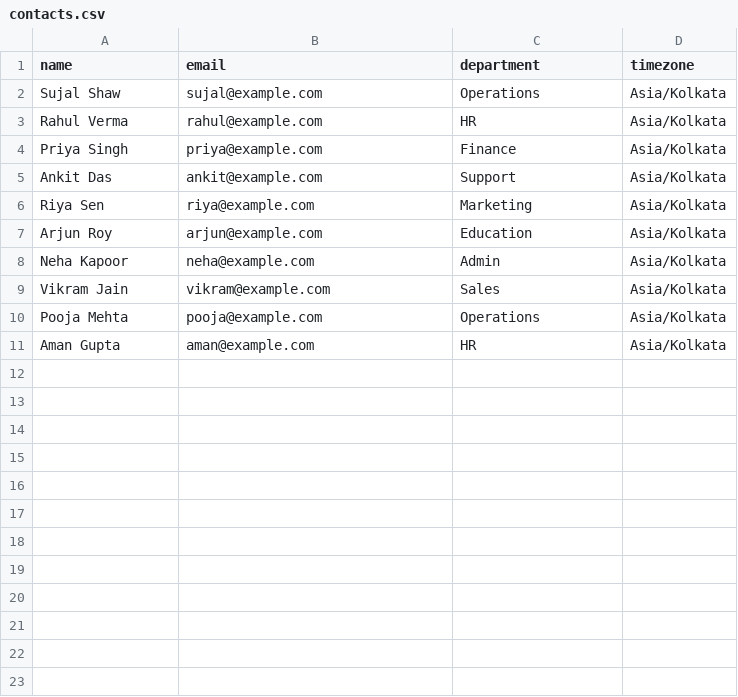
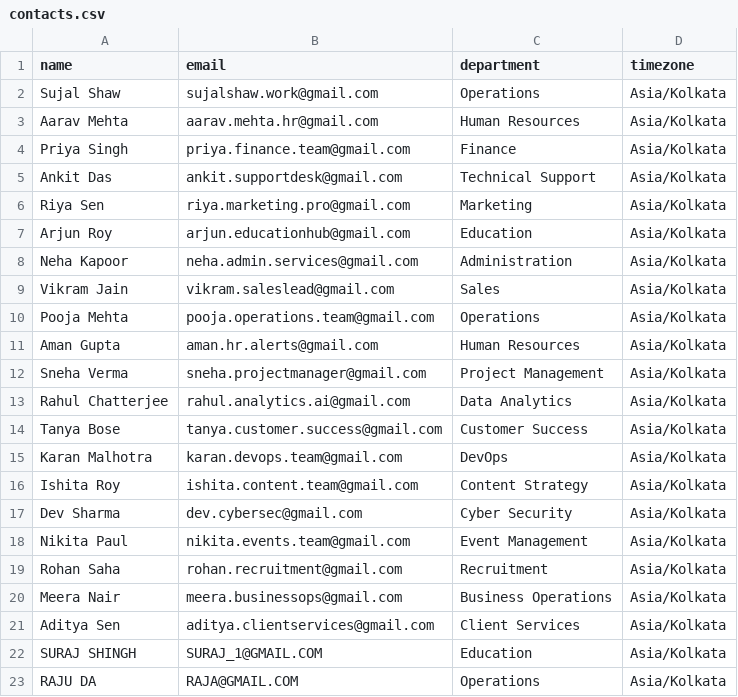
Before and after one commit to sujalkrshaw/-NeuroPulse-AI-Enterprise-Email-Automation-Real-Time-Analytics-Platform, a CSV file: backend/data/contacts.csv, drawn as a sheet.

```diff
--- a/backend/data/contacts.csv
+++ b/backend/data/contacts.csv
@@ -1,11 +1,23 @@
 name,email,department,timezone
-Sujal Shaw,sujal@example.com,Operations,Asia/Kolkata
-Rahul Verma,rahul@example.com,HR,Asia/Kolkata
-Priya Singh,priya@example.com,Finance,Asia/Kolkata
-Ankit Das,ankit@example.com,Support,Asia/Kolkata
-Riya Sen,riya@example.com,Marketing,Asia/Kolkata
-Arjun Roy,arjun@example.com,Education,Asia/Kolkata
-Neha Kapoor,neha@example.com,Admin,Asia/Kolkata
-Vikram Jain,vikram@example.com,Sales,Asia/Kolkata
-Pooja Mehta,pooja@example.com,Operations,Asia/Kolkata
-Aman Gupta,aman@example.com,HR,Asia/Kolkata
+Sujal Shaw,sujalshaw.work@gmail.com,Operations,Asia/Kolkata
+Aarav Mehta,aarav.mehta.hr@gmail.com,Human Resources,Asia/Kolkata
+Priya Singh,priya.finance.team@gmail.com,Finance,Asia/Kolkata
+Ankit Das,ankit.supportdesk@gmail.com,Technical Support,Asia/Kolkata
+Riya Sen,riya.marketing.pro@gmail.com,Marketing,Asia/Kolkata
+Arjun Roy,arjun.educationhub@gmail.com,Education,Asia/Kolkata
+Neha Kapoor,neha.admin.services@gmail.com,Administration,Asia/Kolkata
+Vikram Jain,vikram.saleslead@gmail.com,Sales,Asia/Kolkata
+Pooja Mehta,pooja.operations.team@gmail.com,Operations,Asia/Kolkata
+Aman Gupta,aman.hr.alerts@gmail.com,Human Resources,Asia/Kolkata
+Sneha Verma,sneha.projectmanager@gmail.com,Project Management,Asia/Kolkata
+Rahul Chatterjee,rahul.analytics.ai@gmail.com,Data Analytics,Asia/Kolkata
+Tanya Bose,tanya.customer.success@gmail.com,Customer Success,Asia/Kolkata
+Karan Malhotra,karan.devops.team@gmail.com,DevOps,Asia/Kolkata
+Ishita Roy,ishita.content.team@gmail.com,Content Strategy,Asia/Kolkata
+Dev Sharma,dev.cybersec@gmail.com,Cyber Security,Asia/Kolkata
+Nikita Paul,nikita.events.team@gmail.com,Event Management,Asia/Kolkata
+Rohan Saha,rohan.recruitment@gmail.com,Recruitment,Asia/Kolkata
+Meera Nair,meera.businessops@gmail.com,Business Operations,Asia/Kolkata
+Aditya Sen,aditya.clientservices@gmail.com,Client Services,Asia/Kolkata
+SURAJ SHINGH,SURAJ_1@GMAIL.COM,Education,Asia/Kolkata
+RAJU DA,RAJA@GMAIL.COM,Operations,Asia/Kolkata
```
Also changed, not shown: backend/data/reminders.csv, 6 other files.
